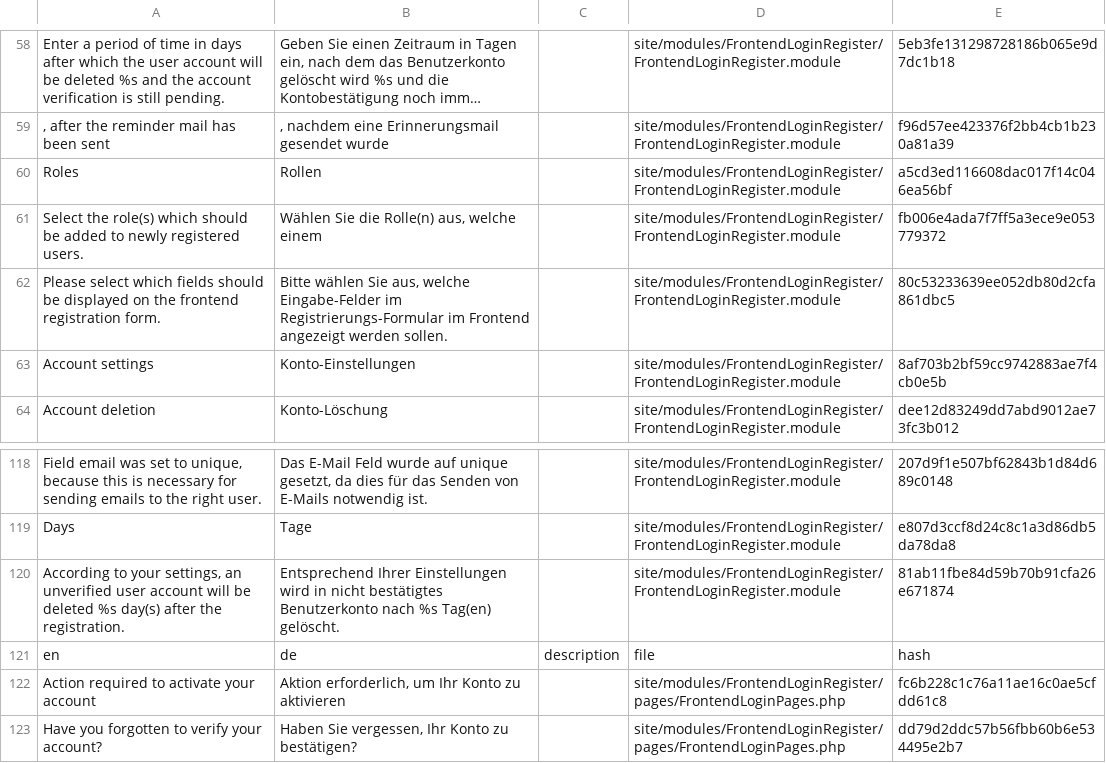
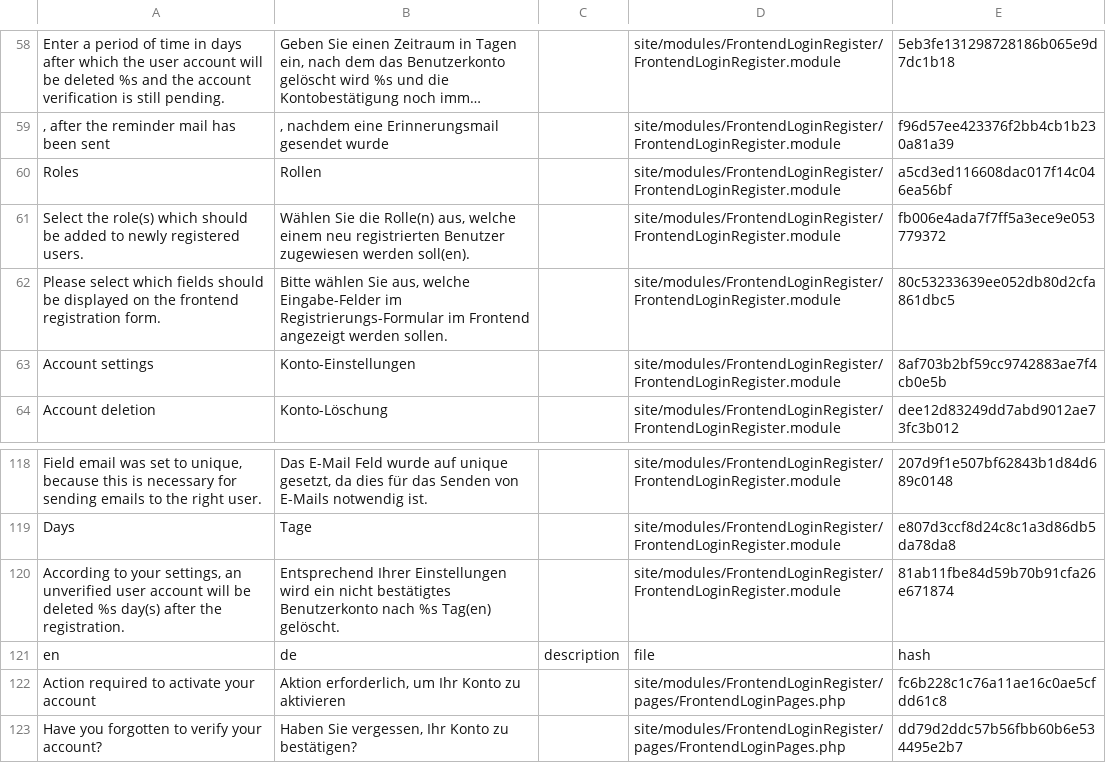
Before and after one commit to juergenweb/FrontendLoginRegister, a CSV file: languages/de.csv, drawn as a sheet; only a part is shown, gaps mark what is left out; long unchanged cells end in …; the diff names each change by its address in the sheet, - before the commit and + after, or states it on an @@ line.

Commit message:
Update de.csv

```diff
--- a/languages/de.csv
+++ b/languages/de.csv
-B61: …welche einem
+B61: …welche einem neu registrierten Benutzer zugewiesen werden soll(en).
-B120: …Einstellungen wird in nicht bestätigtes…
+B120: …Einstellungen wird ein nicht bestätigtes…
```
